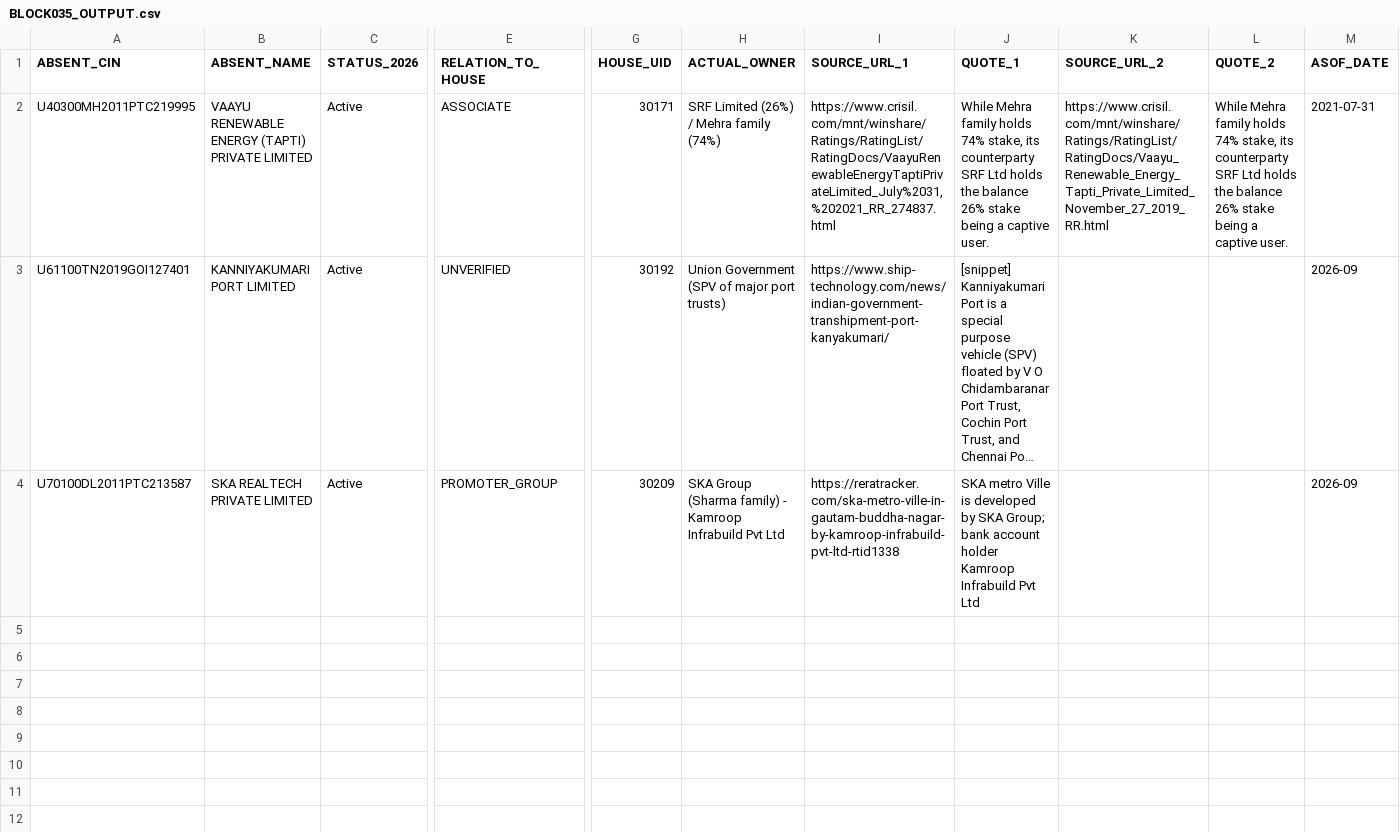
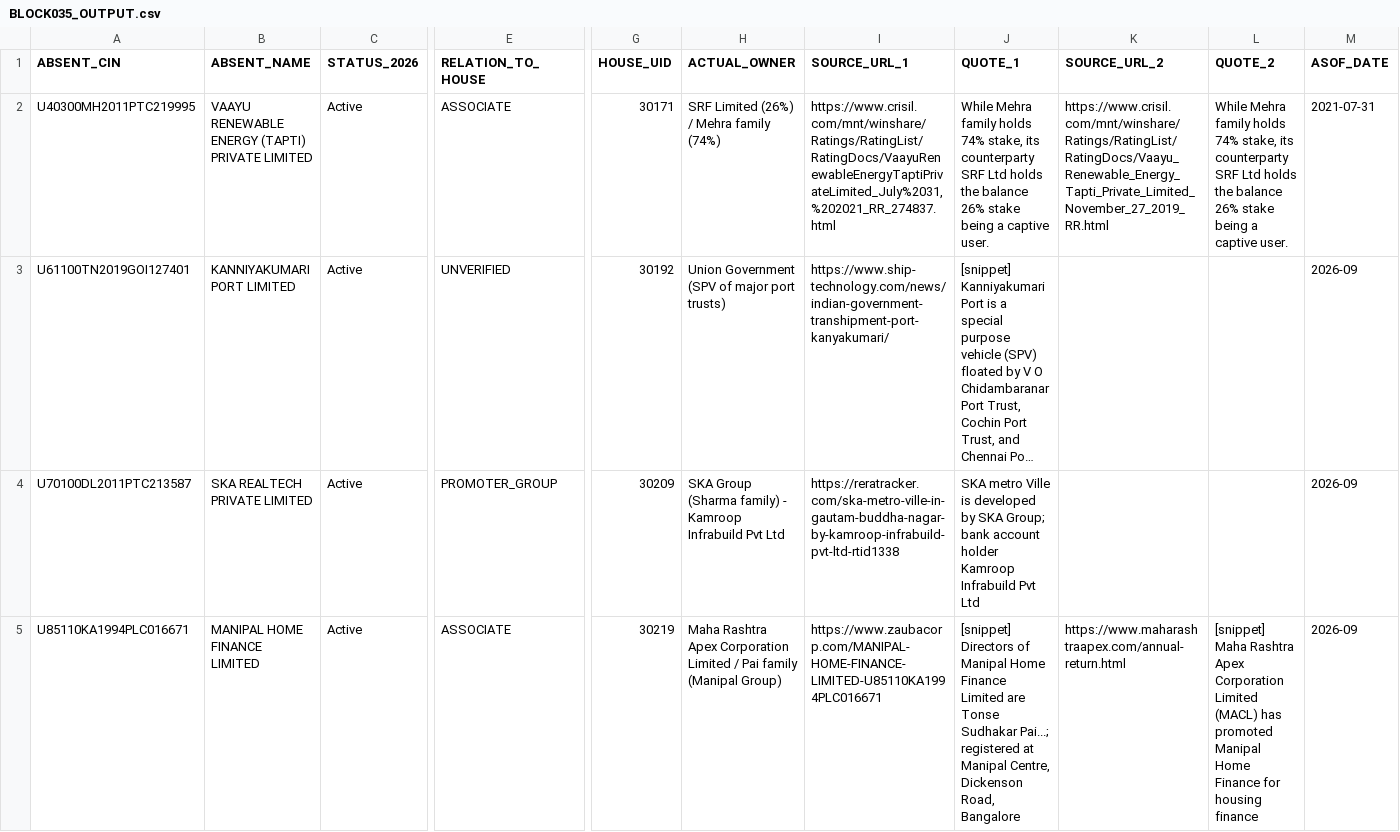
Before and after one commit to pavithra610-cell/claude, a CSV file: A3_ABSENT_LANE/cloud_blocks/BLOCK035_OUTPUT.csv, drawn as a sheet; only a part is shown, gaps mark what is left out; long unchanged cells end in …; rows hold the shown columns only; the diff names each change by its address in the sheet, - before the commit and + after, or states it on an @@ line.

```diff
--- a/A3_ABSENT_LANE/cloud_blocks/BLOCK035_OUTPUT.csv
+++ b/A3_ABSENT_LANE/cloud_blocks/BLOCK035_OUTPUT.csv
+row 5: U85110KA1994PLC016671 | MANIPAL HOME FINANCE LIMITED | Active | ASSOCIATE | 30219 | Maha Rashtra Apex Corporation Limited / Pai family (Manipal Group) | https://www.zaubacorp.com/MANIPAL-HOME-FINANCE-LIMITED-U85110KA1994PLC016671 | [snippet] Directors of Manipal Home Finance Limited are Tonse Sudhakar Pai...; registered at Manipal Centre, Dickenson Road, Bangalore | https://www.maharashtraapex.com/annual-return.html | [snippet] Maha Rashtra Apex Corporation Limited (MACL) has promoted Manipal Home Finance for housing finance | 2026-09
```
Also changed, not shown: 2 other files.
